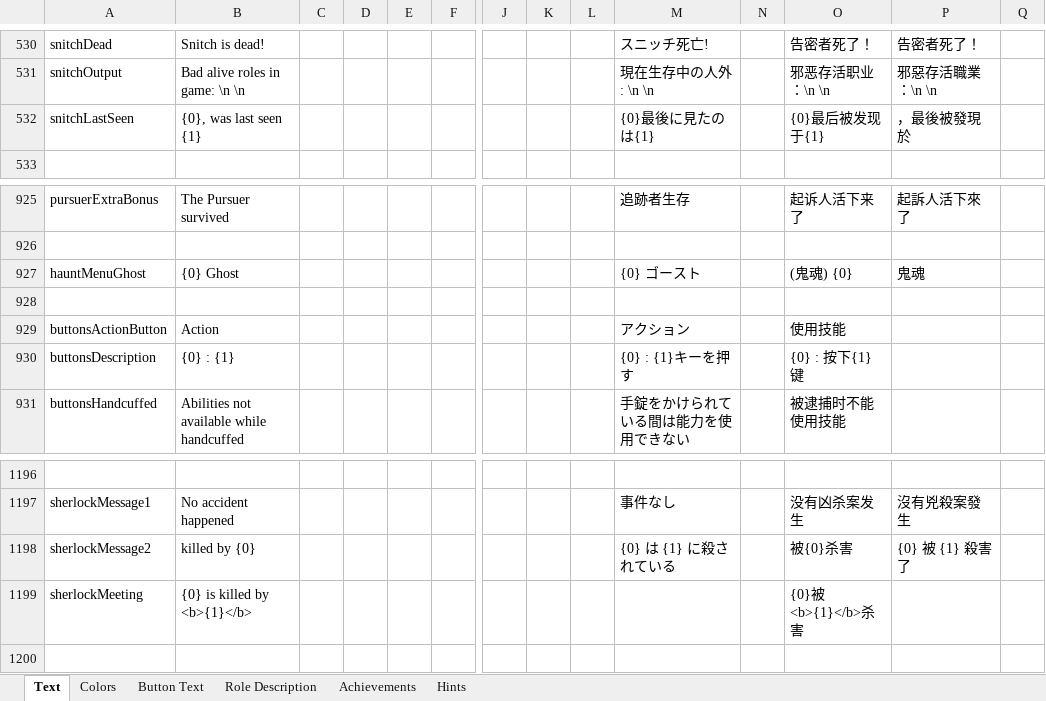
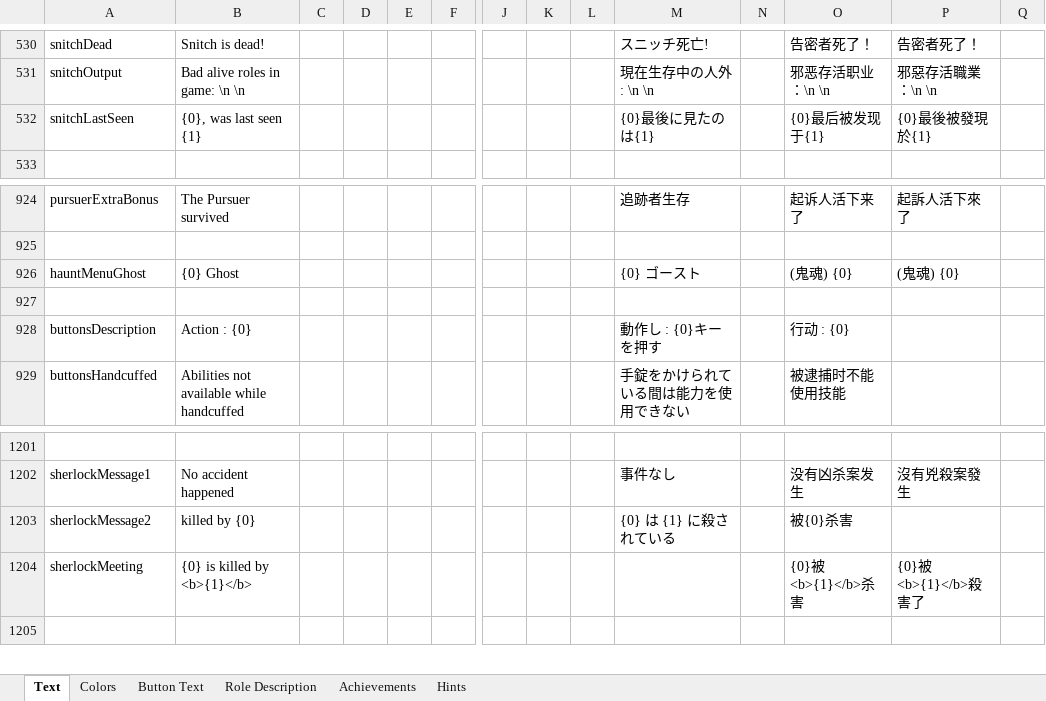
Before and after one commit to dabao40/TheOtherRolesGMIA, an Excel workbook: Strings.xlsx, sheet Text, drawn as a sheet; only a part is shown, gaps mark what is left out; values as stored, in another font and other column widths than the file's, no borders; removed rows and columns are numbered as before the commit, all else as after; rows hold the shown columns only; the diff covers the shown part only; the diff names each change by its address in the sheet, - before the commit and + after, or states it on an @@ line.

```diff
--- a/Strings.xlsx (sheet Text)
+++ b/Strings.xlsx (sheet Text)
-P532: ，最後被發現於
+P532: {0}最後被發現於{1}
-P926: 鬼魂
+P926: (鬼魂) {0}
-row 929: buttonsActionButton | Action |  |  |  |  |  |  |  | アクション |  | 使用技能
-B928: {0} : {1}
+B928: Action : {0}
-M928: {0} : {1}キーを押す
+M928: 動作し : {0}キーを押す
-O928: {0} : 按下{1}键
+O928: 行动 : {0}
-P1203: {0} 被 {1} 殺害了
+P1203: (empty)
-P1204: (empty)
+P1204: {0}被<b>{1}</b>殺害了
```
Also changed, not shown: 13 added rows, 8 removed rows and 11 edited cells elsewhere in this sheet, sheet Button Text, 19 other files.
